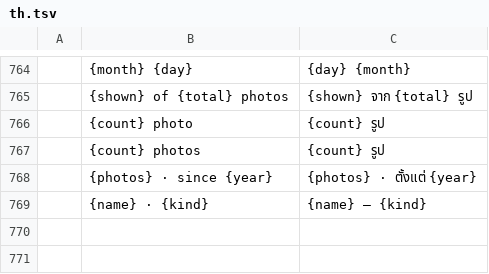
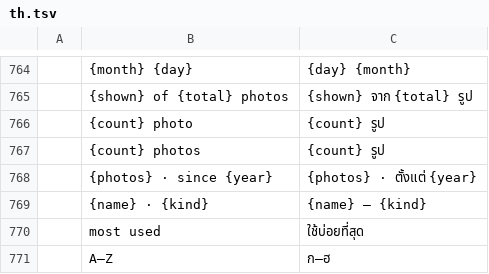
Before and after one commit to Topzic/sortlens-rust, a TSV file: crates/ui/src/i18n/th.tsv, drawn as a sheet; only a part is shown, gaps mark what is left out; the diff names each change by its address in the sheet, - before the commit and + after, or states it on an @@ line.

```diff
--- a/crates/ui/src/i18n/th.tsv
+++ b/crates/ui/src/i18n/th.tsv
+row 770:  | most used | ใช้บ่อยที่สุด
+row 771:  | A–Z | ก–ฮ
```
Also changed, not shown: crates/ui/src/i18n/ar.tsv, crates/ui/src/i18n/ja.tsv, 8 other files.
